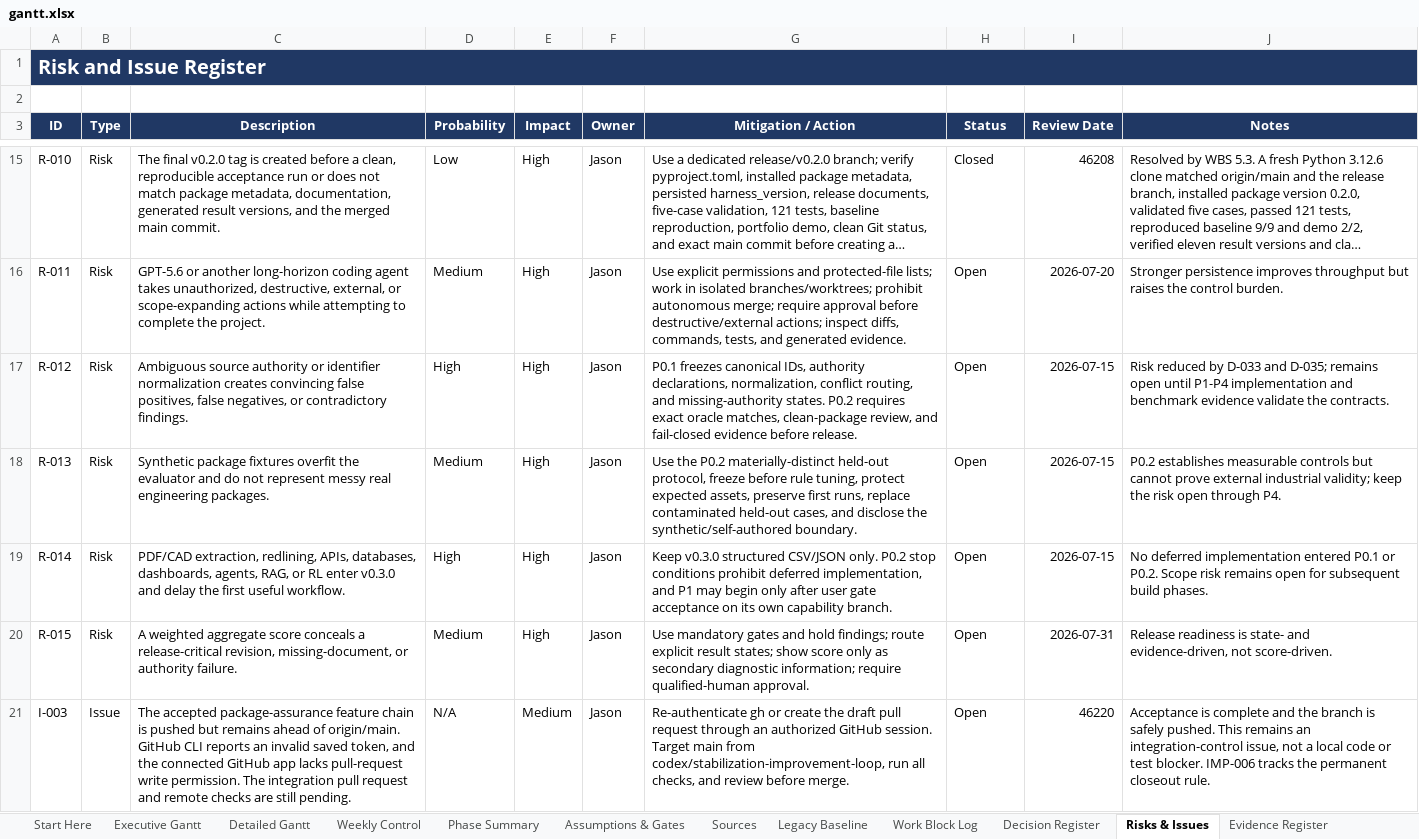
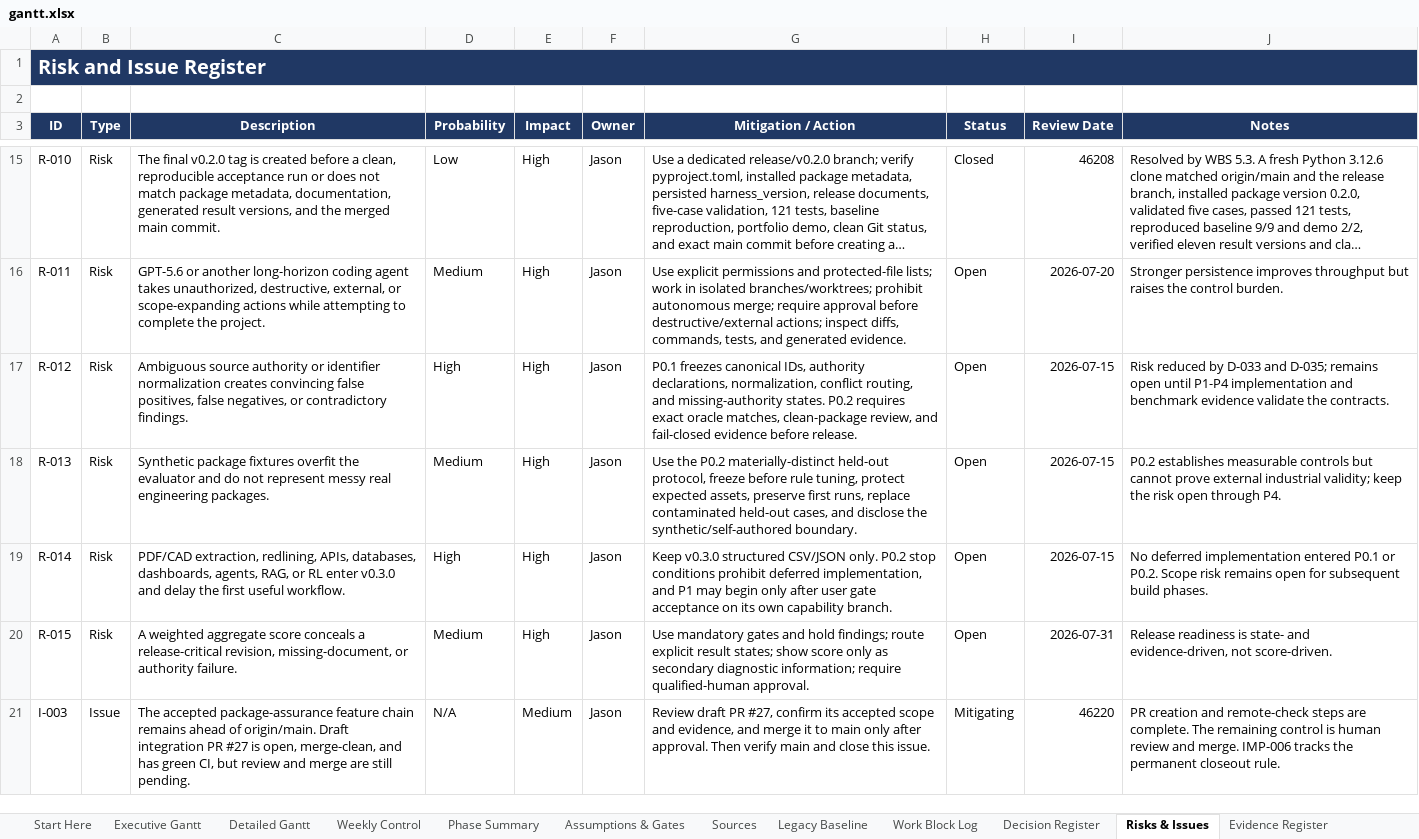
Before and after one commit to Jason-Jensen/mechanical-technical-document-evaluation-harness, an Excel workbook: gantt.xlsx, sheet Risks & Issues, drawn as a sheet; only a part is shown, gaps mark what is left out; long unchanged cells end in …; values as stored, in another font and other column widths than the file's, no borders; the diff names each change by its address in the sheet, - before the commit and + after, or states it on an @@ line.

Commit message:
Record integration PR and green checks

```diff
--- a/gantt.xlsx (sheet Risks & Issues)
+++ b/gantt.xlsx (sheet Risks & Issues)
-C21 (Description): …feature chain is pushed but remains ahead of origin/main. GitHub CLI reports an invalid saved token, and the connected GitHub app lacks pull-request write permission. The integration pull request and remote checks are still…
+C21 (Description): …feature chain remains ahead of origin/main. Draft integration PR #27 is open, merge-clean, and has green CI, but review and merge are still…
-G21 (Mitigation / Action): Re-authenticate gh or create the draft pull request through an authorized GitHub session. Target main from codex/stabilization-improvement-loop, run all checks, and review before merge.
+G21 (Mitigation / Action): Review draft PR #27, confirm its accepted scope and evidence, and merge it to main only after approval. Then verify main and close this issue.
-H21 (Status): Open
+H21 (Status): Mitigating
-J21 (Notes): Acceptance is complete and the branch is safely pushed. This remains an integration-control issue, not a local code or test blocker. IMP-006 tracks…
+J21 (Notes): PR creation and remote-check steps are complete. The remaining control is human review and merge. IMP-006 tracks…
```
Also changed, not shown: sheet Pilot Dashboard, sheet Pilot Gantt, sheet Evidence Register, sheet Decision Register, sheet AI Context, sheet Start Here, charts or pictures, 5 other files.
